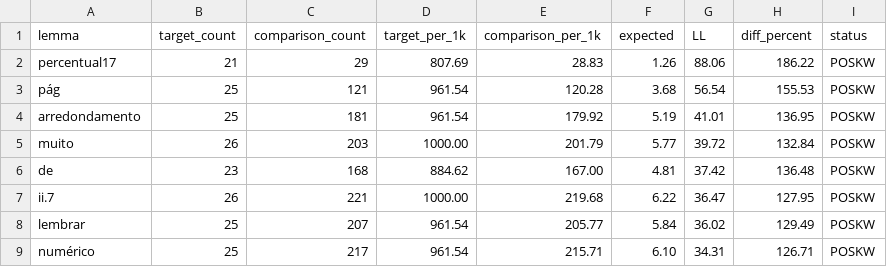
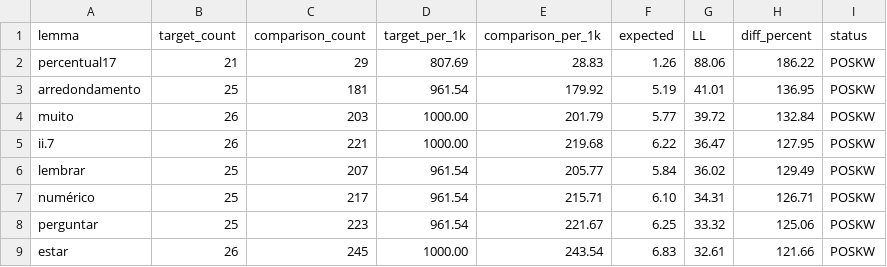
Before and after one commit to laelgelc/cl_st2_fernanda, a TSV file: cl_st2_ph1_fernanda/corpus/06_enade_keylemmas/2015_c4.tsv, drawn as a sheet; only a part is shown; the shorter side is filled out with more unchanged rows; the diff names each change by its address in the sheet, - before the commit and + after, or states it on an @@ line.

```diff
--- a/cl_st2_ph1_fernanda/corpus/06_enade_keylemmas/2015_c4.tsv
+++ b/cl_st2_ph1_fernanda/corpus/06_enade_keylemmas/2015_c4.tsv
-row 3: pág | 25 | 121 | 961.54 | 120.28 | 3.68 | 56.54 | 155.53 | POSKW
-row 6: de | 23 | 168 | 884.62 | 167.00 | 4.81 | 37.42 | 136.48 | POSKW
```
Also changed, not shown: cl_st2_ph1_fernanda/corpus/06_enade_keylemmas/2014_c4.tsv, cl_st2_ph1_fernanda/corpus/06_enade_keylemmas/2015_c6.tsv, 32 other files.
